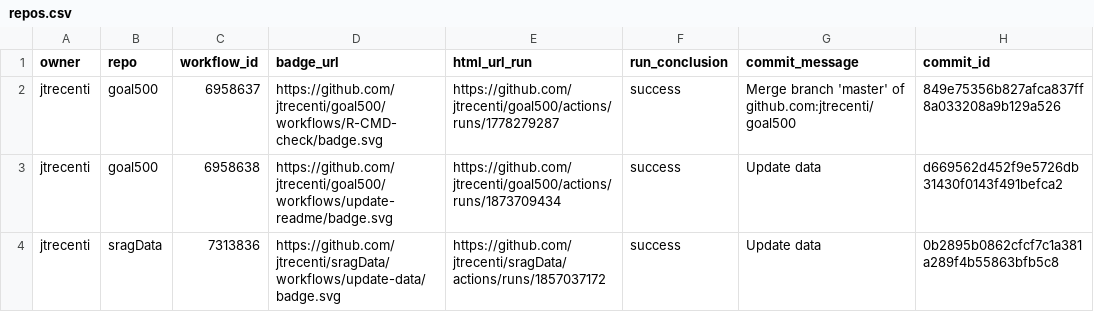
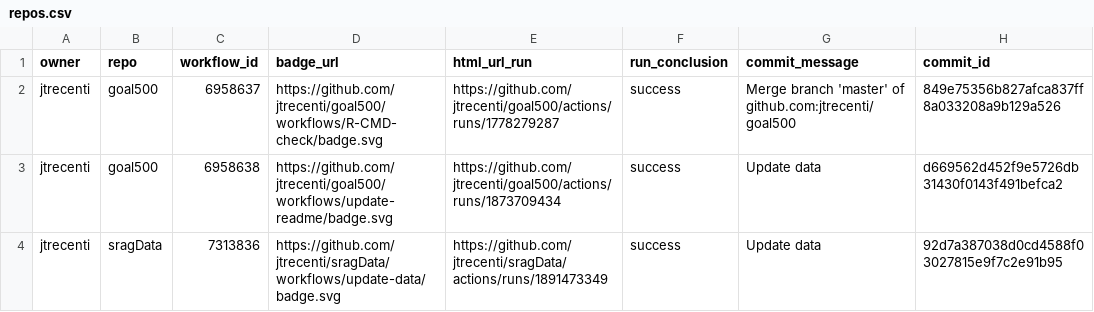
Before and after one commit to jtrecenti/status, a CSV file: repos.csv, drawn as a sheet; only a part is shown; the diff names each change by its address in the sheet, - before the commit and + after, or states it on an @@ line.

```diff
--- a/repos.csv
+++ b/repos.csv
-E4 (html_url_run): https://github.com/jtrecenti/sragData/actions/runs/1857037172
+E4 (html_url_run): https://github.com/jtrecenti/sragData/actions/runs/1891473349
-H4 (commit_id): 0b2895b0862cfcf7c1a381a289f4b55863bfb5c8
+H4 (commit_id): 92d7a387038d0cd4588f03027815e9f7c2e91b95
```
Also changed, not shown: 1 other file.
